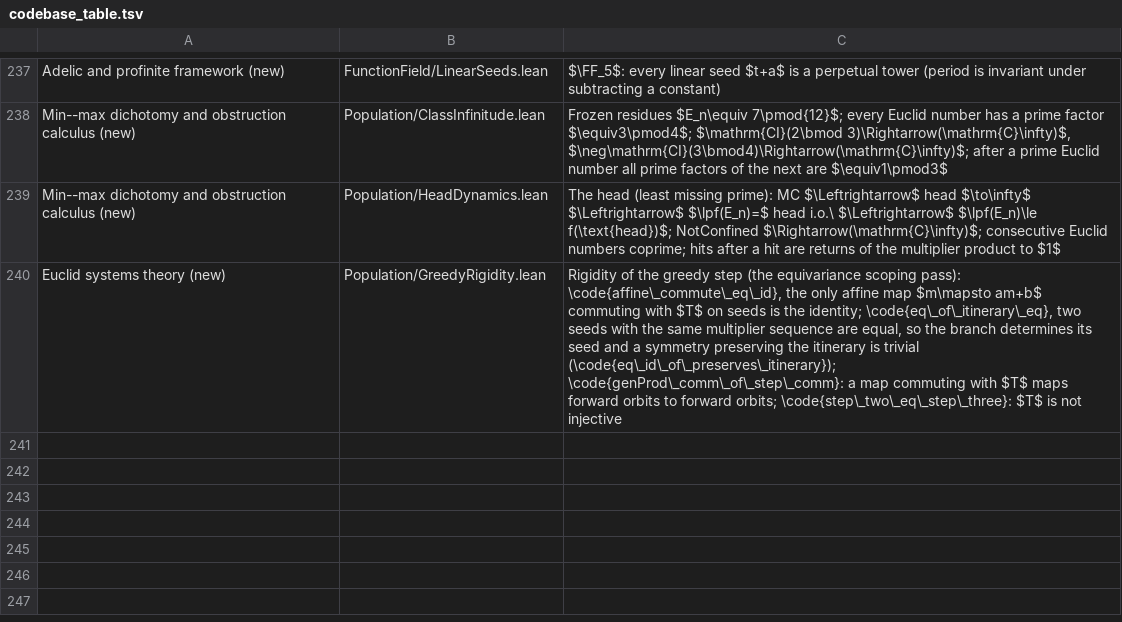
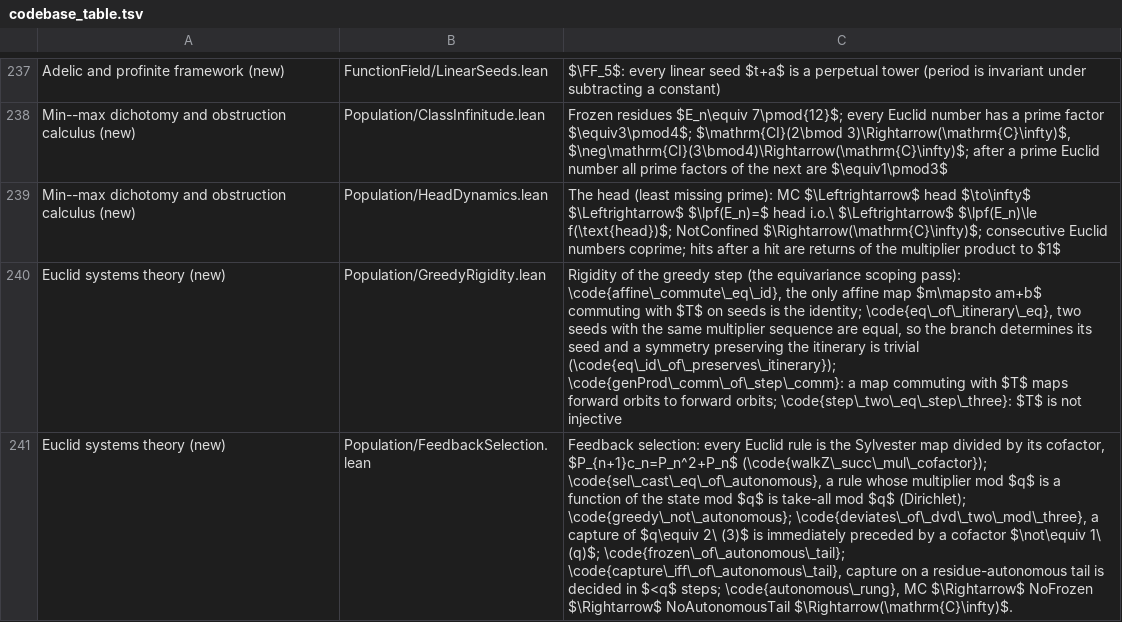
Before and after one commit to marcellop71/EM, a TSV file: tools/codebase_table.tsv, drawn as a sheet; only a part is shown, gaps mark what is left out; the diff names each change by its address in the sheet, - before the commit and + after, or states it on an @@ line.

```diff
--- a/tools/codebase_table.tsv
+++ b/tools/codebase_table.tsv
+row 241: Euclid systems theory (new) | Population/FeedbackSelection.lean | Feedback selection: every Euclid rule is the Sylvester map divided by its cofactor, $P_{n+1}c_n=P_n^2+P_n$ (\code{walkZ\_succ\_mul\_cofactor}); \code{sel\_cast\_eq\_of\_autonomous}, a rule whose multiplier mod $q$ is a function of the state mod $q$ is take-all mod $q$ (Dirichlet); \code{greedy\_not\_autonomous}; \code{deviates\_of\_dvd\_two\_mod\_three}, a capture of $q\equiv 2\ (3)$ is immediately preceded by a cofactor $\not\equiv 1\ (q)$; \code{frozen\_of\_autonomous\_tail}; \code{capture\_iff\_of\_autonomous\_tail}, capture on a residue-autonomous tail is decided in $<q$ steps; \code{autonomous\_rung}, MC $\Rightarrow$ NoFrozen $\Rightarrow$ NoAutonomousTail $\Rightarrow(\mathrm{C}\infty)$.
```
Also changed, not shown: tools/dead_ends.tsv, 11 other files.
